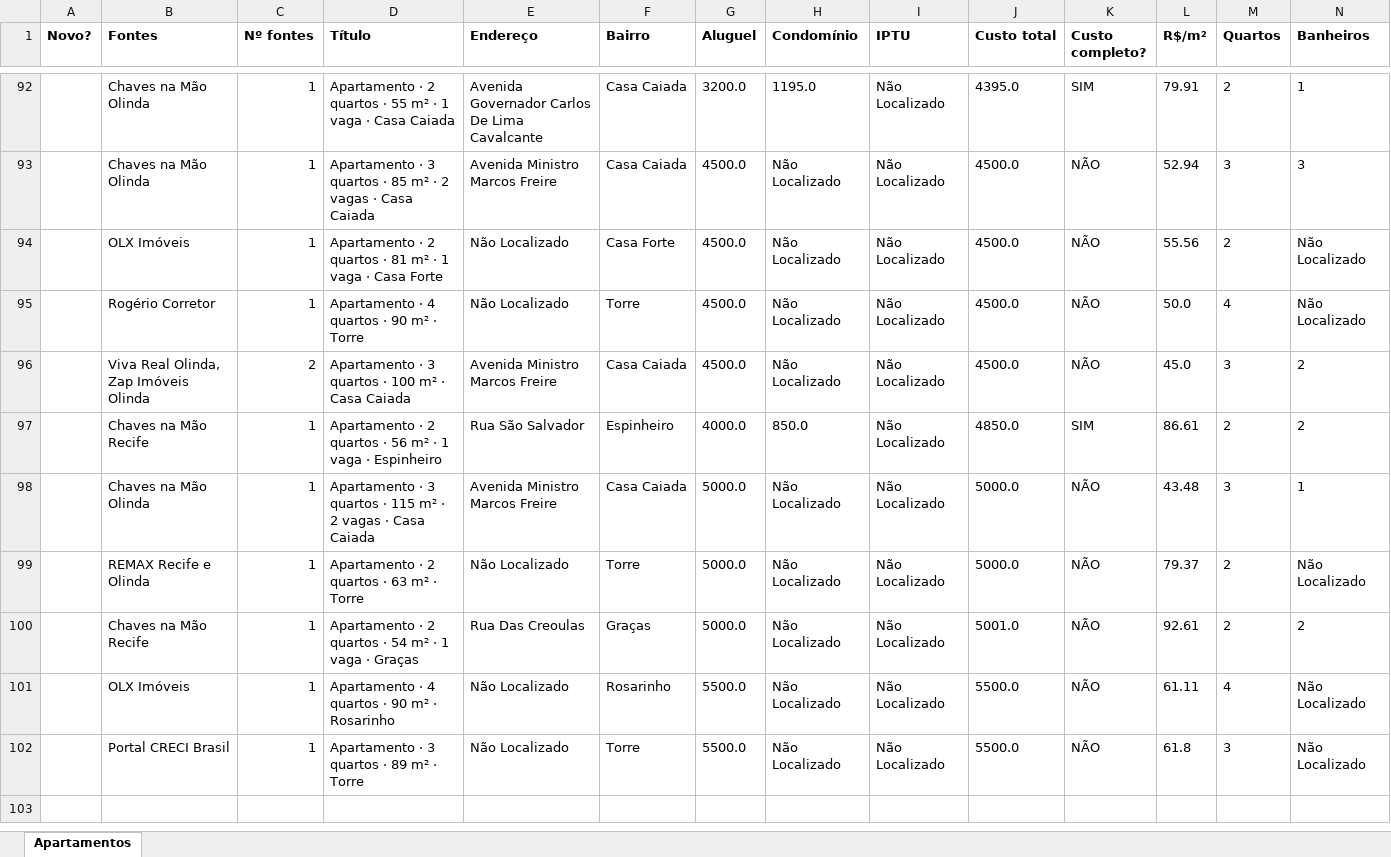
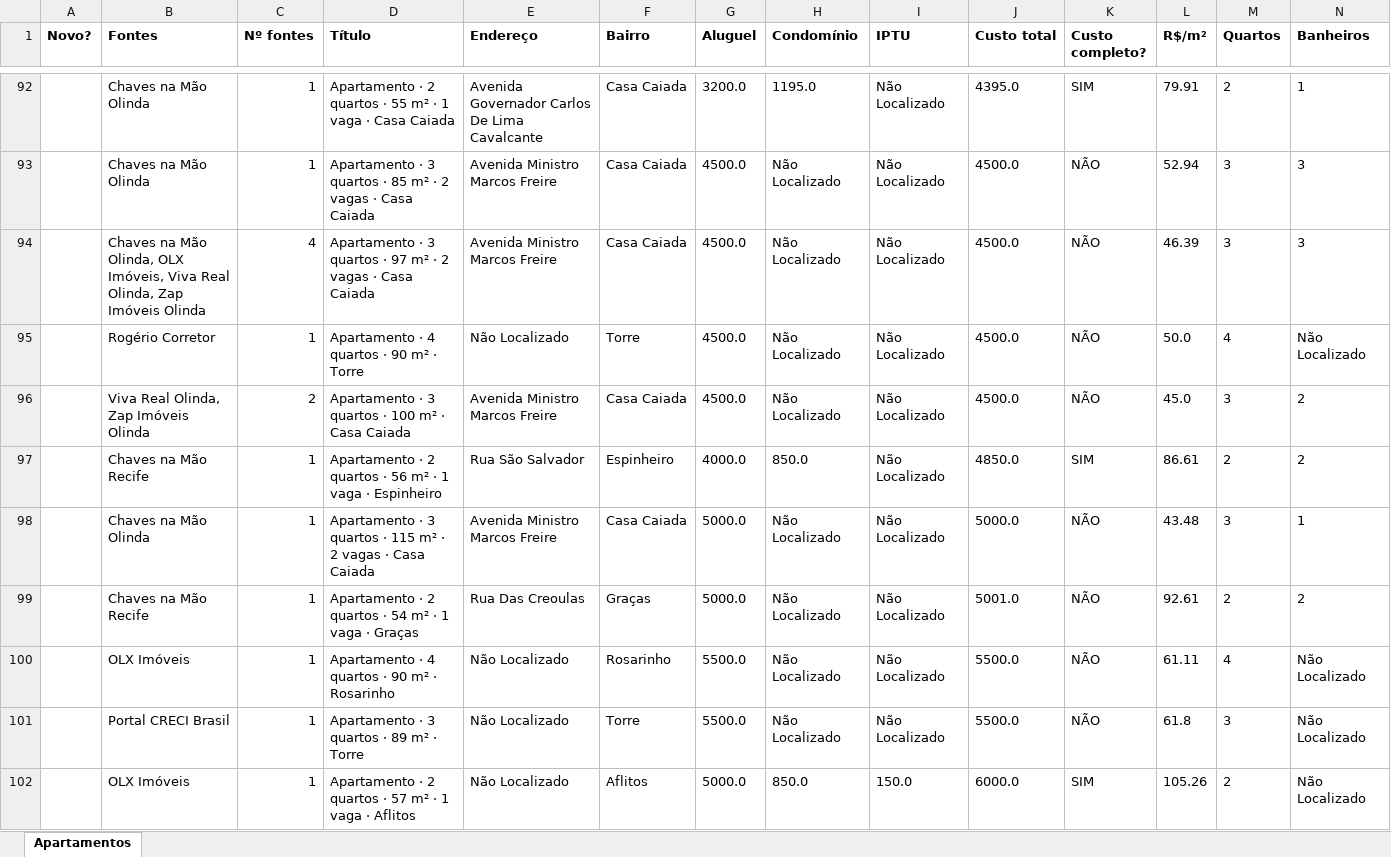
Before and after one commit to jlfig13/busca-imovel, an Excel workbook: saida/apartamentos.xlsx, sheet Apartamentos, drawn as a sheet; only a part is shown, gaps mark what is left out; values as stored, in another font and other column widths than the file's, no borders; removed rows and columns are numbered as before the commit, all else as after; rows hold the shown columns only; the diff covers the shown part only; the diff names each change by its address in the sheet, - before the commit and + after, or states it on an @@ line.

```diff
--- a/saida/apartamentos.xlsx (sheet Apartamentos)
+++ b/saida/apartamentos.xlsx (sheet Apartamentos)
-row 94:  | OLX Imóveis | 1 | Apartamento · 2 quartos · 81 m² · 1 vaga · Casa Forte | Não Localizado | Casa Forte | 4500.0 | Não Localizado | Não Localizado | 4500.0 | NÃO | 55.56 | 2 | Não Localizado
+row 94:  | Chaves na Mão Olinda, OLX Imóveis, Viva Real Olinda, Zap Imóveis Olinda | 4 | Apartamento · 3 quartos · 97 m² · 2 vagas · Casa Caiada | Avenida Ministro Marcos Freire | Casa Caiada | 4500.0 | Não Localizado | Não Localizado | 4500.0 | NÃO | 46.39 | 3 | 3
-row 99:  | REMAX Recife e Olinda | 1 | Apartamento · 2 quartos · 63 m² · Torre | Não Localizado | Torre | 5000.0 | Não Localizado | Não Localizado | 5000.0 | NÃO | 79.37 | 2 | Não Localizado
+row 102:  | OLX Imóveis | 1 | Apartamento · 2 quartos · 57 m² · 1 vaga · Aflitos | Não Localizado | Aflitos | 5000.0 | 850.0 | 150.0 | 6000.0 | SIM | 105.26 | 2 | Não Localizado
```
Also changed, not shown: 10 added rows, 10 removed rows, 2 moved rows and 61 edited cells elsewhere in this sheet, 1 other file.
